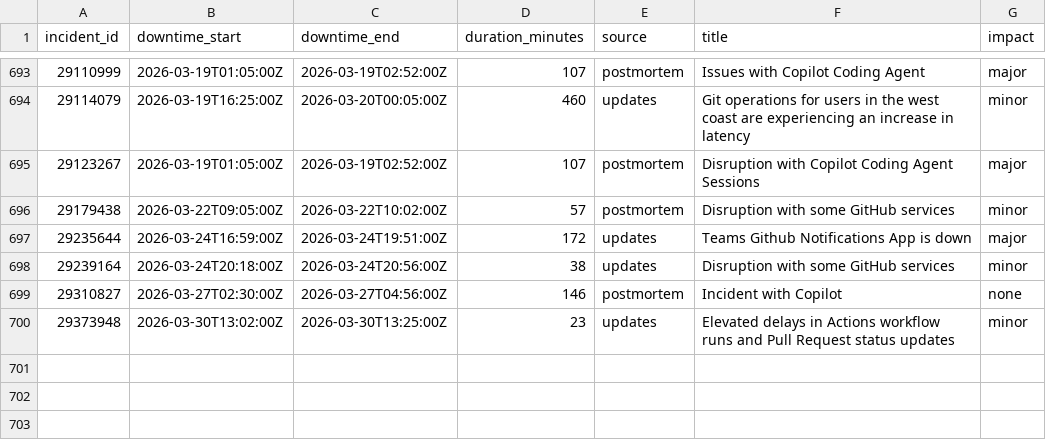
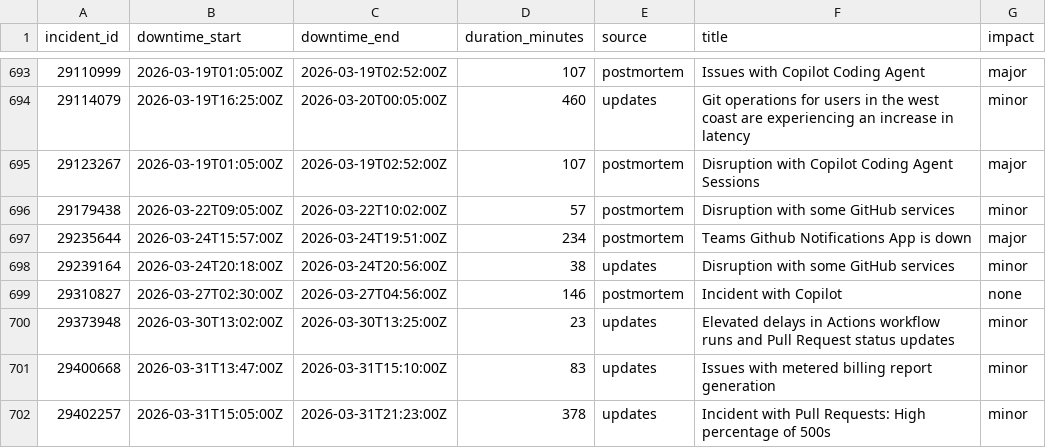
Before and after one commit to mrshu/github-statuses, a CSV file: parsed/downtime_windows.csv, drawn as a sheet; only a part is shown, gaps mark what is left out.

```diff
--- a/parsed/downtime_windows.csv
+++ b/parsed/downtime_windows.csv
@@ -696,3 +696,3 @@ incident_id,downtime_start,downtime_end,duration_minutes,source,title,impact
 29179438,2026-03-22T09:05:00Z,2026-03-22T10:02:00Z,57,postmortem,Disruption with some GitHub services,minor
-29235644,2026-03-24T16:59:00Z,2026-03-24T19:51:00Z,172,updates,Teams Github Notifications App is down,major
+29235644,2026-03-24T15:57:00Z,2026-03-24T19:51:00Z,234,postmortem,Teams Github Notifications App is down,major
 29239164,2026-03-24T20:18:00Z,2026-03-24T20:56:00Z,38,updates,Disruption with some GitHub services,minor
@@ -700 +700,3 @@ incident_id,downtime_start,downtime_end,duration_minutes,source,title,impact
 29373948,2026-03-30T13:02:00Z,2026-03-30T13:25:00Z,23,updates,Elevated delays in Actions workflow runs and Pull Request status updates,minor
+29400668,2026-03-31T13:47:00Z,2026-03-31T15:10:00Z,83,updates,Issues with metered billing report generation,minor
+29402257,2026-03-31T15:05:00Z,2026-03-31T21:23:00Z,378,updates,Incident with Pull Requests: High percentage of 500s,minor
```
Also changed, not shown: parsed/segments.csv, 1 other file.
